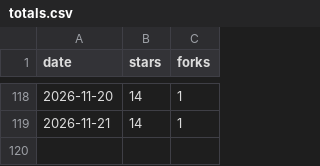
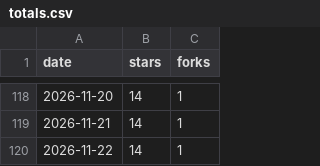
Before and after one commit to Prot10/MyTripPlanner, a CSV file: totals.csv, drawn as a sheet; only a part is shown, gaps mark what is left out; the diff names each change by its address in the sheet, - before the commit and + after, or states it on an @@ line.

```diff
--- a/totals.csv
+++ b/totals.csv
+row 120: 2026-11-22 | 14 | 1
```
Also changed, not shown: clones.csv, views.csv, 3 other files.
